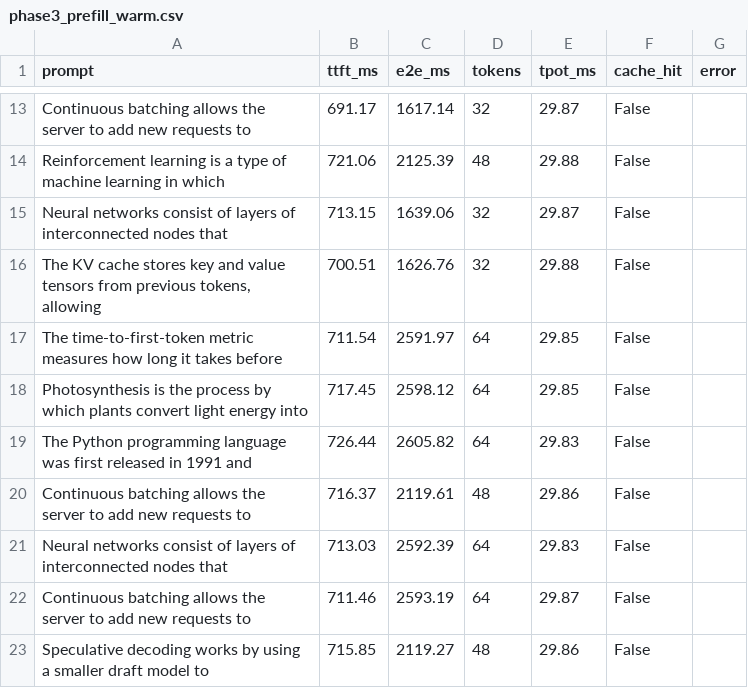
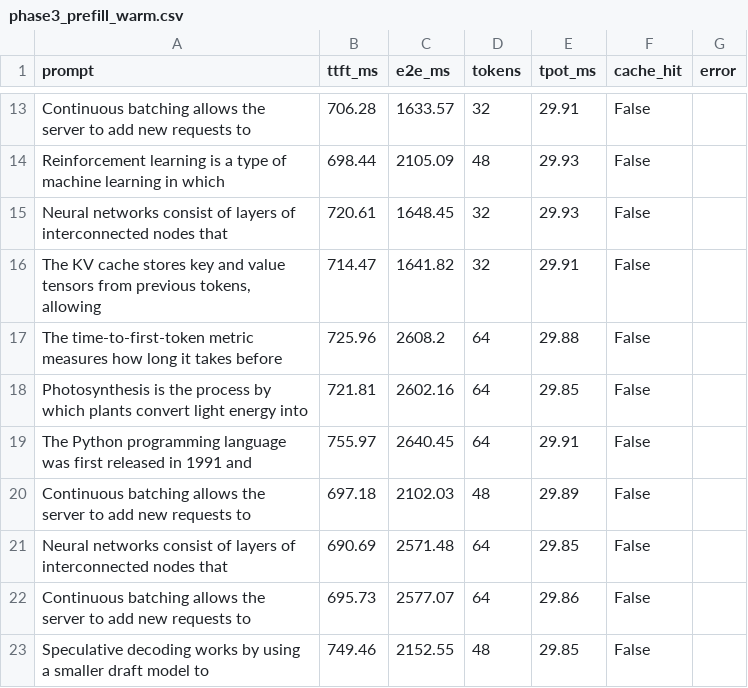
Before and after one commit to WaqasAhmed27/pdc_inference, a CSV file: results/phase3_prefill_warm.csv, drawn as a sheet; only a part is shown, gaps mark what is left out; the diff covers the shown part only; the diff names each change by its address in the sheet, - before the commit and + after, or states it on an @@ line.

```diff
--- a/results/phase3_prefill_warm.csv
+++ b/results/phase3_prefill_warm.csv
-B13 (ttft_ms): 691.17
+B13 (ttft_ms): 706.28
-C13 (e2e_ms): 1617.14
+C13 (e2e_ms): 1633.57
-E13 (tpot_ms): 29.87
+E13 (tpot_ms): 29.91
-B14 (ttft_ms): 721.06
+B14 (ttft_ms): 698.44
-C14 (e2e_ms): 2125.39
+C14 (e2e_ms): 2105.09
-E14 (tpot_ms): 29.88
+E14 (tpot_ms): 29.93
-B15 (ttft_ms): 713.15
+B15 (ttft_ms): 720.61
-C15 (e2e_ms): 1639.06
+C15 (e2e_ms): 1648.45
-E15 (tpot_ms): 29.87
+E15 (tpot_ms): 29.93
-B16 (ttft_ms): 700.51
+B16 (ttft_ms): 714.47
-C16 (e2e_ms): 1626.76
+C16 (e2e_ms): 1641.82
-E16 (tpot_ms): 29.88
+E16 (tpot_ms): 29.91
-B17 (ttft_ms): 711.54
+B17 (ttft_ms): 725.96
-C17 (e2e_ms): 2591.97
+C17 (e2e_ms): 2608.2
-E17 (tpot_ms): 29.85
+E17 (tpot_ms): 29.88
-B18 (ttft_ms): 717.45
+B18 (ttft_ms): 721.81
-C18 (e2e_ms): 2598.12
+C18 (e2e_ms): 2602.16
-B19 (ttft_ms): 726.44
+B19 (ttft_ms): 755.97
-C19 (e2e_ms): 2605.82
+C19 (e2e_ms): 2640.45
-E19 (tpot_ms): 29.83
+E19 (tpot_ms): 29.91
-B20 (ttft_ms): 716.37
+B20 (ttft_ms): 697.18
-C20 (e2e_ms): 2119.61
+C20 (e2e_ms): 2102.03
-E20 (tpot_ms): 29.86
+E20 (tpot_ms): 29.89
-B21 (ttft_ms): 713.03
+B21 (ttft_ms): 690.69
-C21 (e2e_ms): 2592.39
+C21 (e2e_ms): 2571.48
-E21 (tpot_ms): 29.83
+E21 (tpot_ms): 29.85
-B22 (ttft_ms): 711.46
+B22 (ttft_ms): 695.73
-C22 (e2e_ms): 2593.19
+C22 (e2e_ms): 2577.07
-E22 (tpot_ms): 29.87
+E22 (tpot_ms): 29.86
-B23 (ttft_ms): 715.85
+B23 (ttft_ms): 749.46
-C23 (e2e_ms): 2119.27
+C23 (e2e_ms): 2152.55
-E23 (tpot_ms): 29.86
+E23 (tpot_ms): 29.85
```
Also changed, not shown: 4 added rows, 4 removed rows and 41 edited cells elsewhere in this file, results/phase3_prefill_cold.csv, results/phase4_speculative_results.csv, 15 other files.
